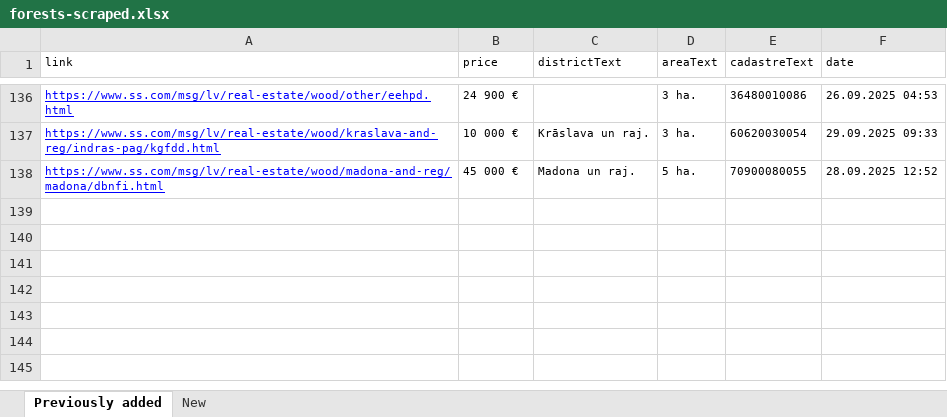
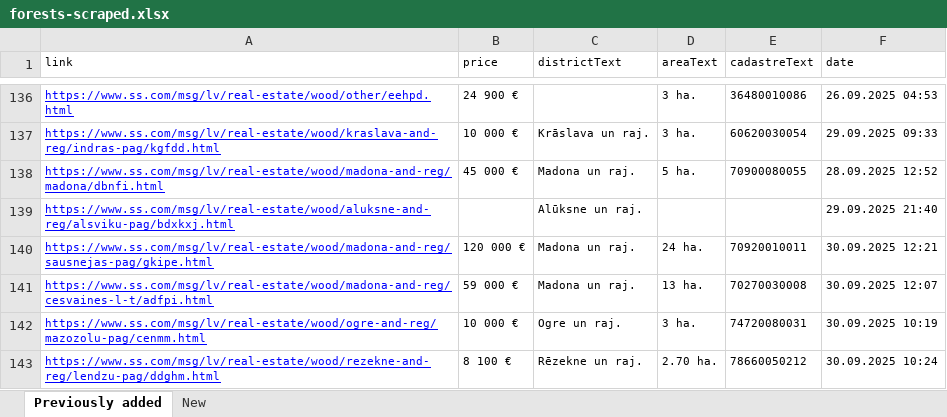
Before and after one commit to Martins-K/forest_land_scraper, an Excel workbook: forests-scraped.xlsx, sheet Previously added, drawn as a sheet; only a part is shown, gaps mark what is left out; values as stored, in another font and other column widths than the file's, no borders; the diff names each change by its address in the sheet, - before the commit and + after, or states it on an @@ line.

```diff
--- a/forests-scraped.xlsx (sheet Previously added)
+++ b/forests-scraped.xlsx (sheet Previously added)
+row 139: https://www.ss.com/msg/lv/real-estate/wood/aluksne-and-reg/alsviku-pag/bdxkxj.html |  | Alūksne un raj. |  |  | 29.09.2025 21:40
+row 140: https://www.ss.com/msg/lv/real-estate/wood/madona-and-reg/sausnejas-pag/gkipe.html | 120 000 € | Madona un raj. | 24 ha. | 70920010011 | 30.09.2025 12:21
+row 141: https://www.ss.com/msg/lv/real-estate/wood/madona-and-reg/cesvaines-l-t/adfpi.html | 59 000 € | Madona un raj. | 13 ha. | 70270030008 | 30.09.2025 12:07
+row 142: https://www.ss.com/msg/lv/real-estate/wood/ogre-and-reg/mazozolu-pag/cenmm.html | 10 000 € | Ogre un raj. | 3 ha. | 74720080031 | 30.09.2025 10:19
+row 143: https://www.ss.com/msg/lv/real-estate/wood/rezekne-and-reg/lendzu-pag/ddghm.html | 8 100 € | Rēzekne un raj. | 2.70 ha. | 78660050212 | 30.09.2025 10:24
```
Also changed, not shown: sheet New.
